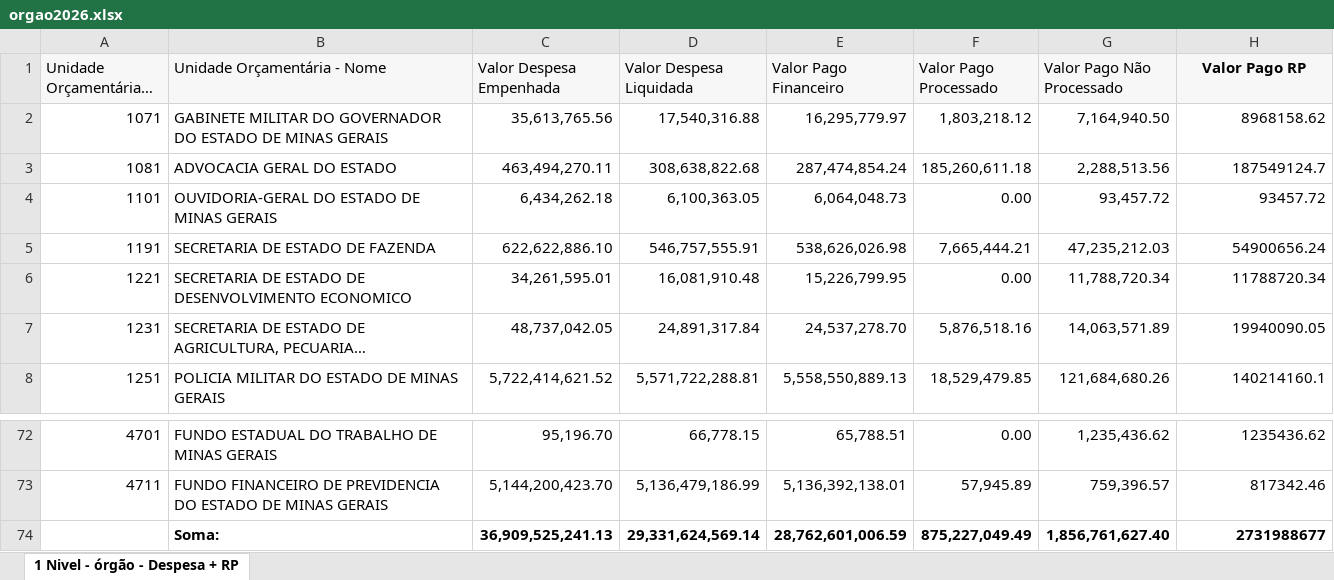
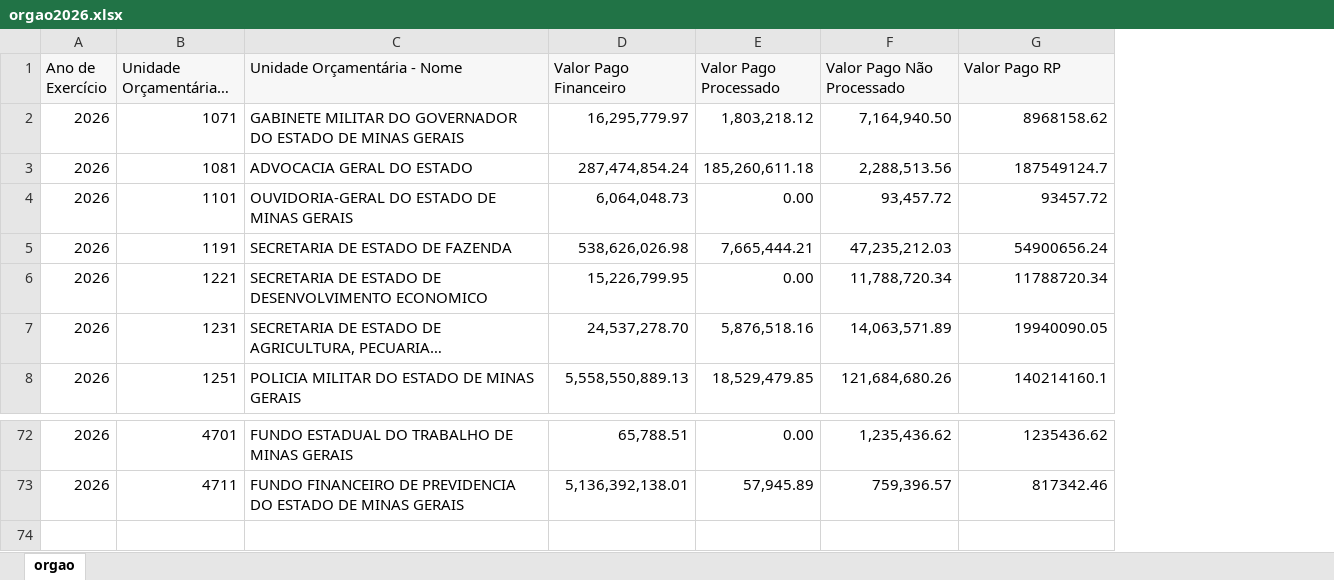
Before and after one commit to transparencia-mg/portal_despesa_empenho, an Excel workbook: upload/orgao2026.xlsx, sheet orgao, drawn as a sheet; only a part is shown, gaps mark what is left out; long unchanged cells end in …; values as stored, in another font and other column widths than the file's, no borders; removed rows and columns are numbered as before the commit, all else as after; the diff names each change by its address in the sheet, - before the commit and + after, or states it on an @@ line.

```diff
--- a/upload/orgao2026.xlsx (sheet orgao)
+++ b/upload/orgao2026.xlsx (sheet orgao)
-sheet tab: 1 Nivel - órgão - Despesa + RP
+sheet tab: orgao
+column A (Ano de Exercício), rows 2-8: all 2026; rows 72-73: 2026 | 2026
-column C (Valor Despesa Empenhada), rows 2-8: 35,613,765.56 | 463,494,270.11 | 6,434,262.18 | 622,622,886.10 | 34,261,595.01 | 48,737,042.05 | 5,722,414,621.52; rows 72-73: 95,196.70 | 5,144,200,423.70
-column D (Valor Despesa Liquidada), rows 2-8: 17,540,316.88 | 308,638,822.68 | 6,100,363.05 | 546,757,555.91 | 16,081,910.48 | 24,891,317.84 | 5,571,722,288.81; rows 72-73: 66,778.15 | 5,136,479,186.99
@@ G1 bold: on → off, alignment: center → left @@
-row 74:  | Soma: | 36,909,525,241.13 | 29,331,624,569.14 | 28,762,601,006.59 | 875,227,049.49 | 1,856,761,627.40 | 2731988677
```
Also changed, not shown: 13 other files.
